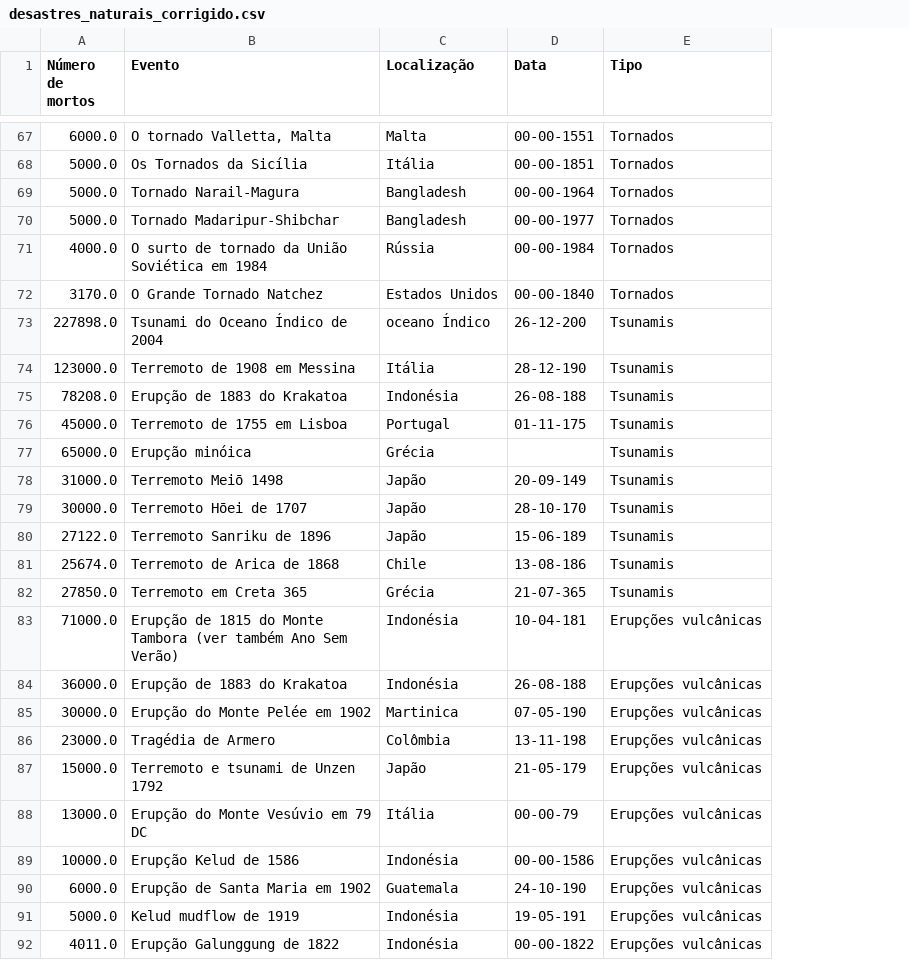
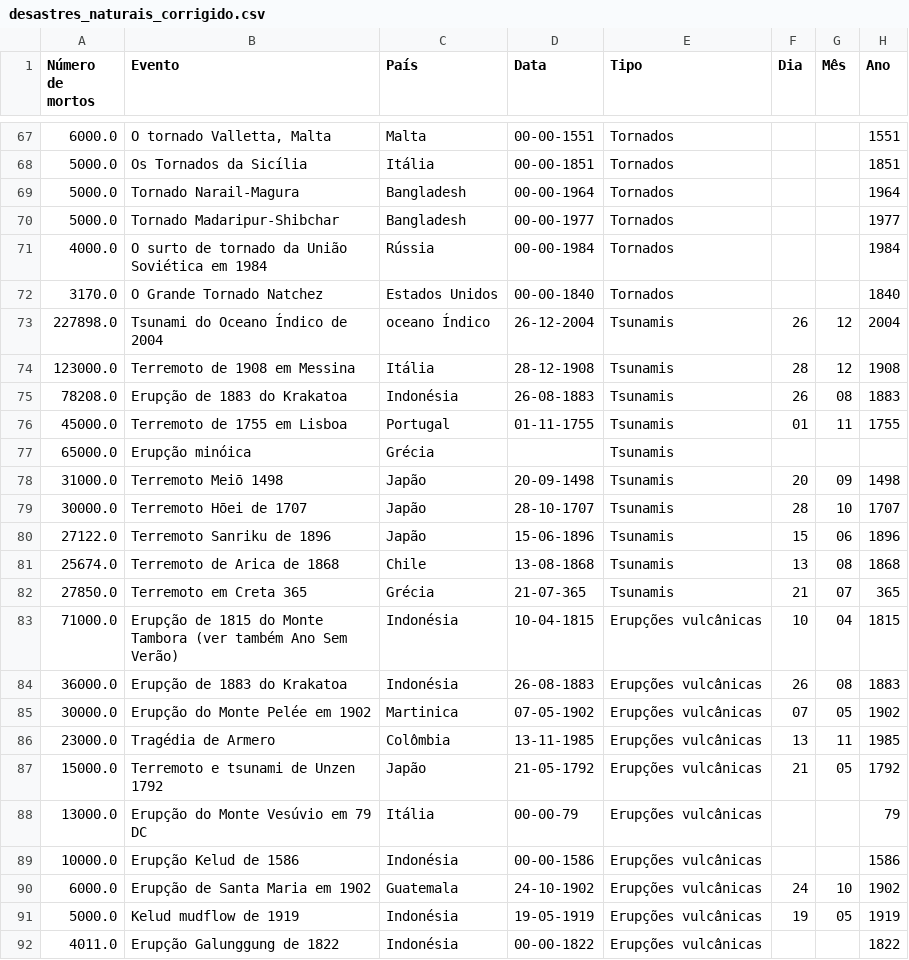
Before and after one commit to gustavokf2003/INE5454, a CSV file: desastres_naturais_corrigido.csv, drawn as a sheet; only a part is shown, gaps mark what is left out; the diff covers the shown part only; the diff names each change by its address in the sheet, - before the commit and + after, or states it on an @@ line.

Commit message:
Ajustes na padronização dos dados; Derivação da Data

```diff
--- a/desastres_naturais_corrigido.csv
+++ b/desastres_naturais_corrigido.csv
+column F (Dia), rows 73-91: 26 | 28 | 26 | 01 |  | 20 | 28 | 15 | 13 | 21 | 10 | 26 | 07 | 13 | 21 |  |  | 24 | 19
+column G (Mês), rows 73-91: 12 | 12 | 08 | 11 |  | 09 | 10 | 06 | 08 | 07 | 04 | 08 | 05 | 11 | 05 |  |  | 10 | 05
+column H (Ano), rows 67-92: 1551 | 1851 | 1964 | 1977 | 1984 | 1840 | 2004 | 1908 | 1883 | 1755 |  | 1498 | 1707 | 1896 | 1868 | 365 | 1815 | 1883 | 1902 | 1985 | 1792 | 79 | 1586 | 1902 | 1919 | 1822
-C1: Localização
+C1: País
-D73 (Data): 26-12-200
+D73 (Data): 26-12-2004
-D74 (Data): 28-12-190
+D74 (Data): 28-12-1908
-D75 (Data): 26-08-188
+D75 (Data): 26-08-1883
-D76 (Data): 01-11-175
+D76 (Data): 01-11-1755
-D78 (Data): 20-09-149
+D78 (Data): 20-09-1498
-D79 (Data): 28-10-170
+D79 (Data): 28-10-1707
-D80 (Data): 15-06-189
+D80 (Data): 15-06-1896
-D81 (Data): 13-08-186
+D81 (Data): 13-08-1868
-D83 (Data): 10-04-181
+D83 (Data): 10-04-1815
-D84 (Data): 26-08-188
+D84 (Data): 26-08-1883
-D85 (Data): 07-05-190
+D85 (Data): 07-05-1902
-D86 (Data): 13-11-198
+D86 (Data): 13-11-1985
-D87 (Data): 21-05-179
+D87 (Data): 21-05-1792
-D90 (Data): 24-10-190
+D90 (Data): 24-10-1902
-D91 (Data): 19-05-191
+D91 (Data): 19-05-1919
```
Also changed, not shown: 19 edited cells elsewhere in this file, 1 other file.
